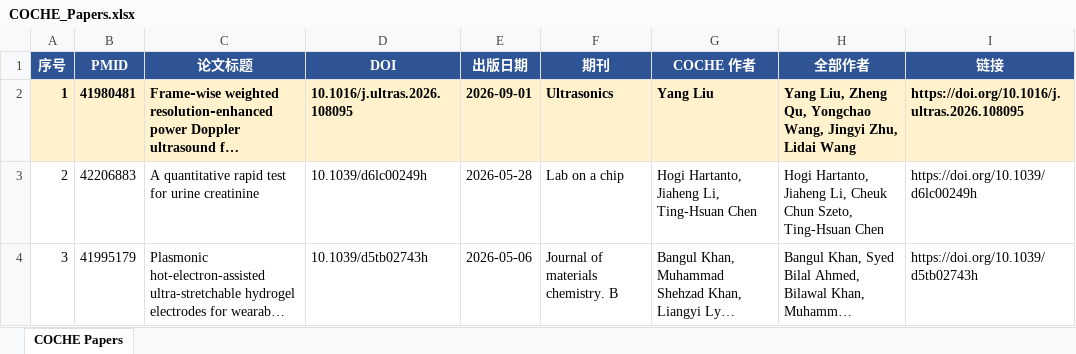
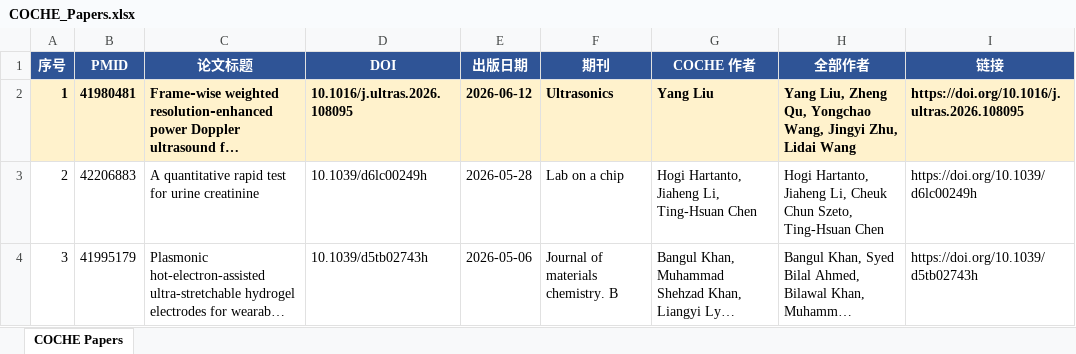
Before and after one commit to ZLI-afk/coche-papers, an Excel workbook: COCHE_Papers.xlsx, sheet COCHE Papers, drawn as a sheet; only a part is shown; long unchanged cells end in …; values as stored, in another font and other column widths than the file's, no borders; the diff covers the shown part only; the diff names each change by its address in the sheet, - before the commit and + after, or states it on an @@ line.

Commit message:
Update COCHE_Papers.xlsx — regenerated with correct data

```diff
--- a/COCHE_Papers.xlsx (sheet COCHE Papers)
+++ b/COCHE_Papers.xlsx (sheet COCHE Papers)
-E2 (出版日期): 2026-09-01
+E2 (出版日期): 2026-06-12
```
Also changed, not shown: 6 added rows, 1 edited cell and row numbers in column A elsewhere in this sheet.
